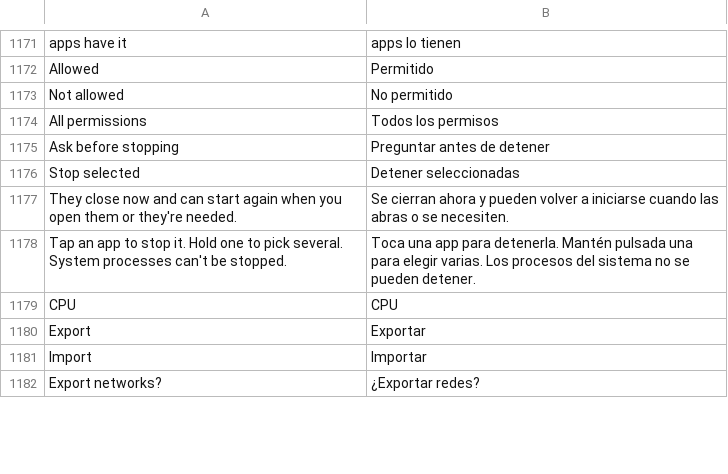
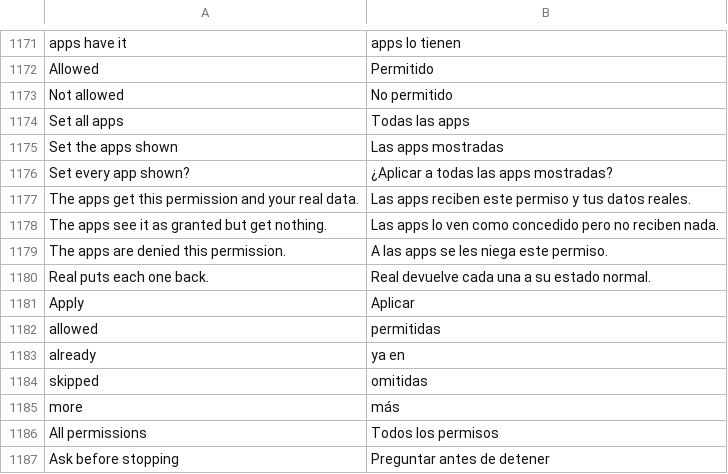
Before and after one commit to Order52/tinykit, a TSV file: app/src/main/assets/i18n/es.tsv, drawn as a sheet; only a part is shown, gaps mark what is left out; the shorter side is filled out with more unchanged rows.

```diff
--- a/app/src/main/assets/i18n/es.tsv
+++ b/app/src/main/assets/i18n/es.tsv
@@ -1173,2 +1173,14 @@ Allowed	Permitido
 Not allowed	No permitido
+Set all apps	Todas las apps
+Set the apps shown	Las apps mostradas
+Set every app shown?	¿Aplicar a todas las apps mostradas?
+The apps get this permission and your real data.	Las apps reciben este permiso y tus datos reales.
+The apps see it as granted but get nothing.	Las apps lo ven como concedido pero no reciben nada.
+The apps are denied this permission.	A las apps se les niega este permiso.
+Real puts each one back.	Real devuelve cada una a su estado normal.
+Apply	Aplicar
+allowed	permitidas
+already	ya en
+skipped	omitidas
+more	más
 All permissions	Todos los permisos
```
Also changed, not shown: app/src/main/assets/i18n/ru.tsv, 7 other files.
